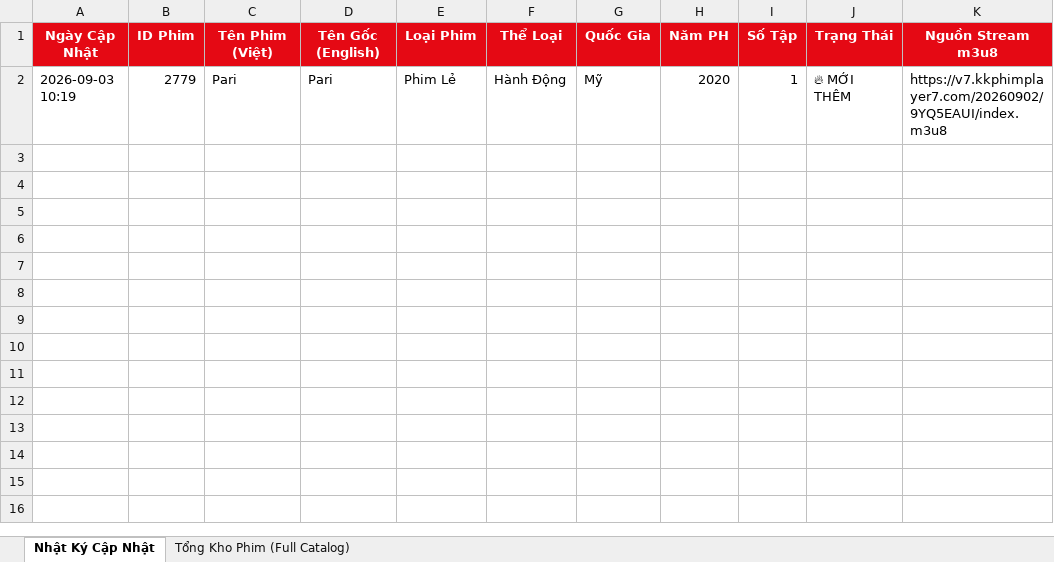
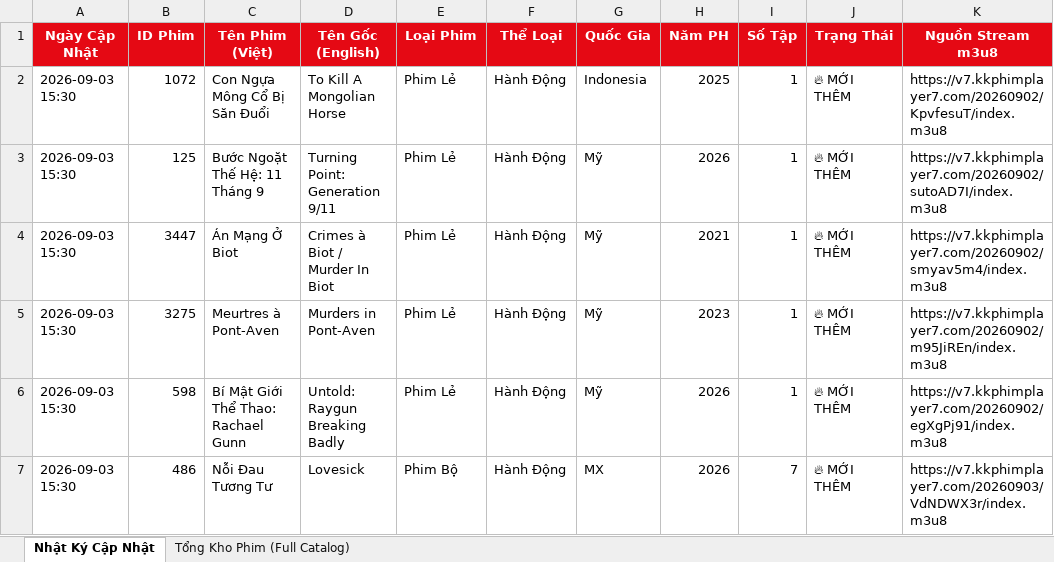
Before and after one commit to exorcisthb/Phim, an Excel workbook: movie_changes_report.xlsx, sheet Nhật Ký Cập Nhật, drawn as a sheet; values as stored, in another font and other column widths than the file's, no borders; addresses are those after the commit; the diff names each change by its address in the sheet, - before the commit and + after, or states it on an @@ line.

```diff
--- a/movie_changes_report.xlsx (sheet Nhật Ký Cập Nhật)
+++ b/movie_changes_report.xlsx (sheet Nhật Ký Cập Nhật)
+row 2: 2026-09-03 15:30 | 1072 | Con Ngựa Mông Cổ Bị Săn Đuổi | To Kill A Mongolian Horse | Phim Lẻ | Hành Động | Indonesia | 2025 | 1 | 🔥 MỚI THÊM | https://v7.kkphimplayer7.com/20260902/KpvfesuT/index.m3u8
+row 3: 2026-09-03 15:30 | 125 | Bước Ngoặt Thế Hệ: 11 Tháng 9 | Turning Point: Generation 9/11 | Phim Lẻ | Hành Động | Mỹ | 2026 | 1 | 🔥 MỚI THÊM | https://v7.kkphimplayer7.com/20260902/sutoAD7I/index.m3u8
+row 4: 2026-09-03 15:30 | 3447 | Án Mạng Ở Biot | Crimes à Biot / Murder In Biot | Phim Lẻ | Hành Động | Mỹ | 2021 | 1 | 🔥 MỚI THÊM | https://v7.kkphimplayer7.com/20260902/smyav5m4/index.m3u8
-A5 (Ngày Cập Nhật): 2026-09-03 10:19
+A5 (Ngày Cập Nhật): 2026-09-03 15:30
-B5 (ID Phim): 2779
+B5 (ID Phim): 3275
-C5 (Tên Phim (Việt)): Pari
+C5 (Tên Phim (Việt)): Meurtres à Pont-Aven
-D5 (Tên Gốc (English)): Pari
+D5 (Tên Gốc (English)): Murders in Pont-Aven
-H5 (Năm PH): 2020
+H5 (Năm PH): 2023
-K5 (Nguồn Stream m3u8): https://v7.kkphimplayer7.com/20260902/9YQ5EAUI/index.m3u8
+K5 (Nguồn Stream m3u8): https://v7.kkphimplayer7.com/20260902/m95JiREn/index.m3u8
+row 6: 2026-09-03 15:30 | 598 | Bí Mật Giới Thể Thao: Rachael Gunn | Untold: Raygun Breaking Badly | Phim Lẻ | Hành Động | Mỹ | 2026 | 1 | 🔥 MỚI THÊM | https://v7.kkphimplayer7.com/20260902/egXgPj91/index.m3u8
+row 7: 2026-09-03 15:30 | 486 | Nỗi Đau Tương Tư | Lovesick | Phim Bộ | Hành Động | MX | 2026 | 7 | 🔥 MỚI THÊM | https://v7.kkphimplayer7.com/20260903/VdNDWX3r/index.m3u8
```
Also changed, not shown: sheet Tổng Kho Phim (Full Catalog), 2 other files.
